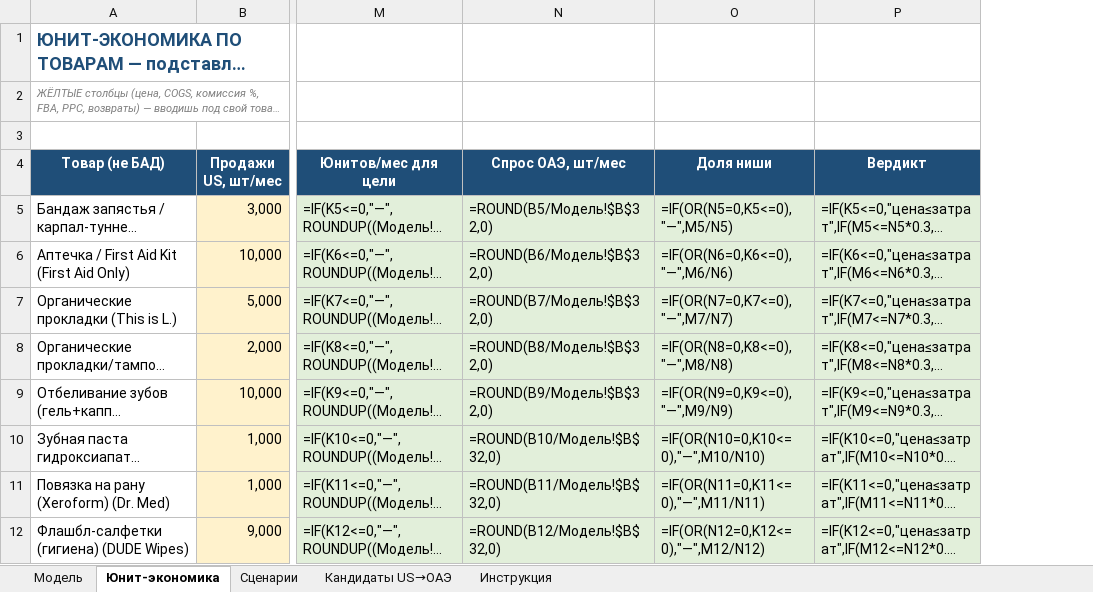
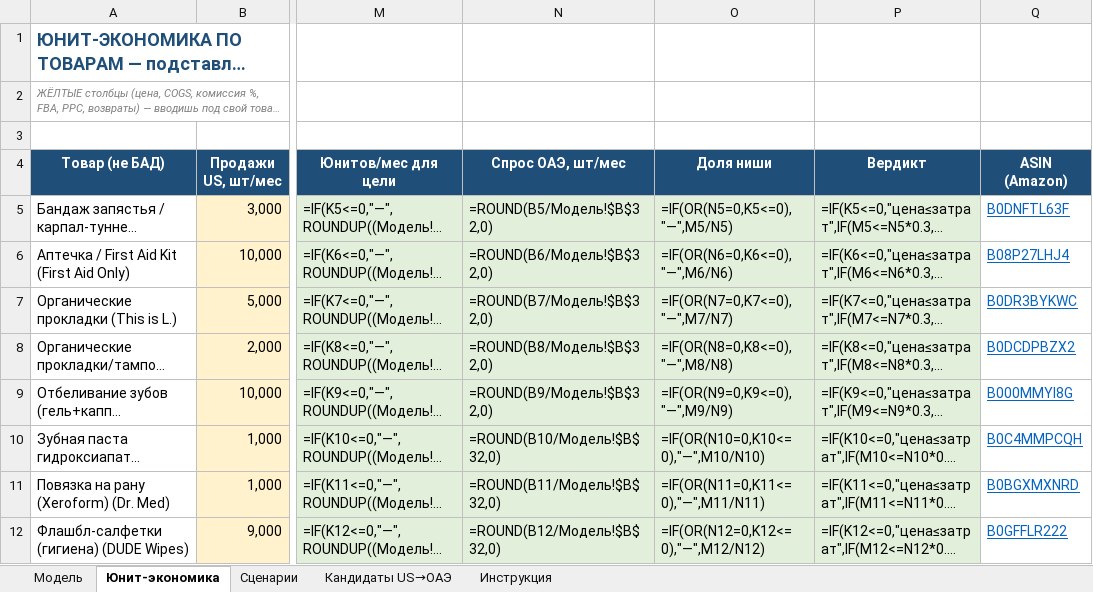
Before and after one commit to TreejarTrading/Keepa, an Excel workbook: health_uae_analysis/Health_UAE_FinModel.xlsx, sheet Юнит-экономика, drawn as a sheet; only a part is shown, gaps mark what is left out; long unchanged cells end in …; values as stored, in another font and other column widths than the file's, no borders; formulas without a stored value are shown as written; the diff names each change by its address in the sheet, - before the commit and + after, or states it on an @@ line.

```diff
--- a/health_uae_analysis/Health_UAE_FinModel.xlsx (sheet Юнит-экономика)
+++ b/health_uae_analysis/Health_UAE_FinModel.xlsx (sheet Юнит-экономика)
+column Q (ASIN (Amazon)), rows 5-12: B0DNFTL63F | B08P27LHJ4 | B0DR3BYKWC | B0DCDPBZX2 | B000MMYI8G | B0C4MMPCQH | B0BGXMXNRD | B0GFFLR222
```
Also changed, not shown: sheet Кандидаты US→ОАЭ, 3 other files.
